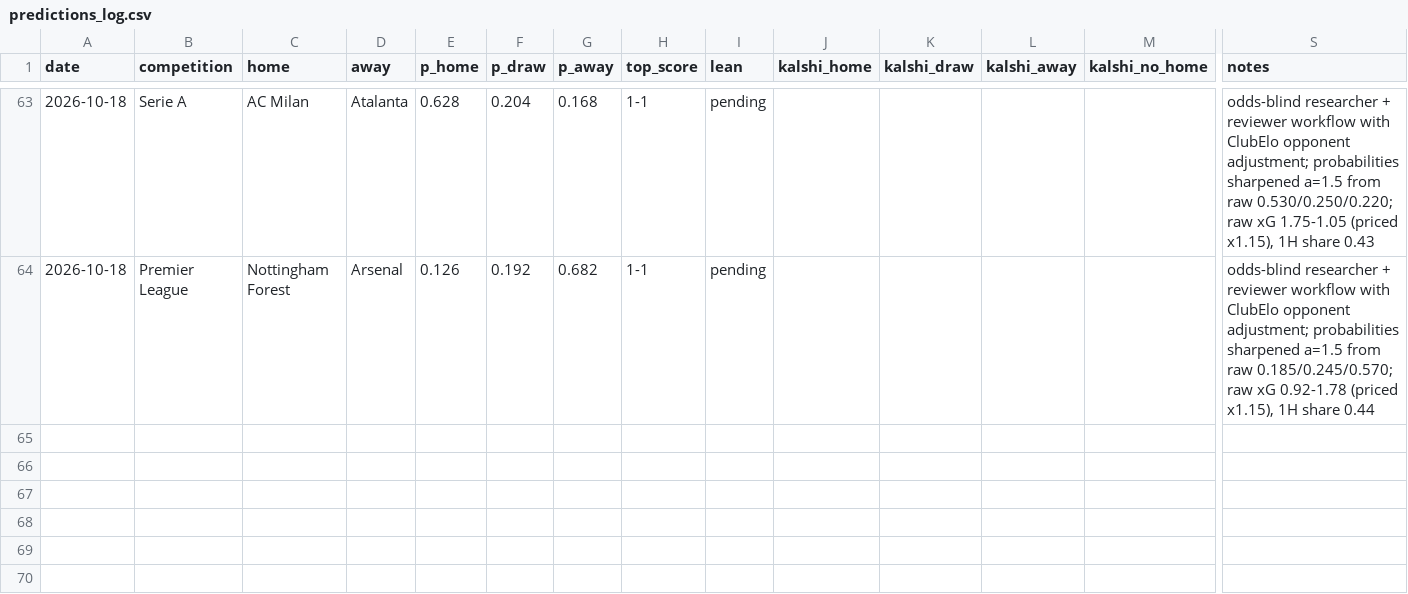
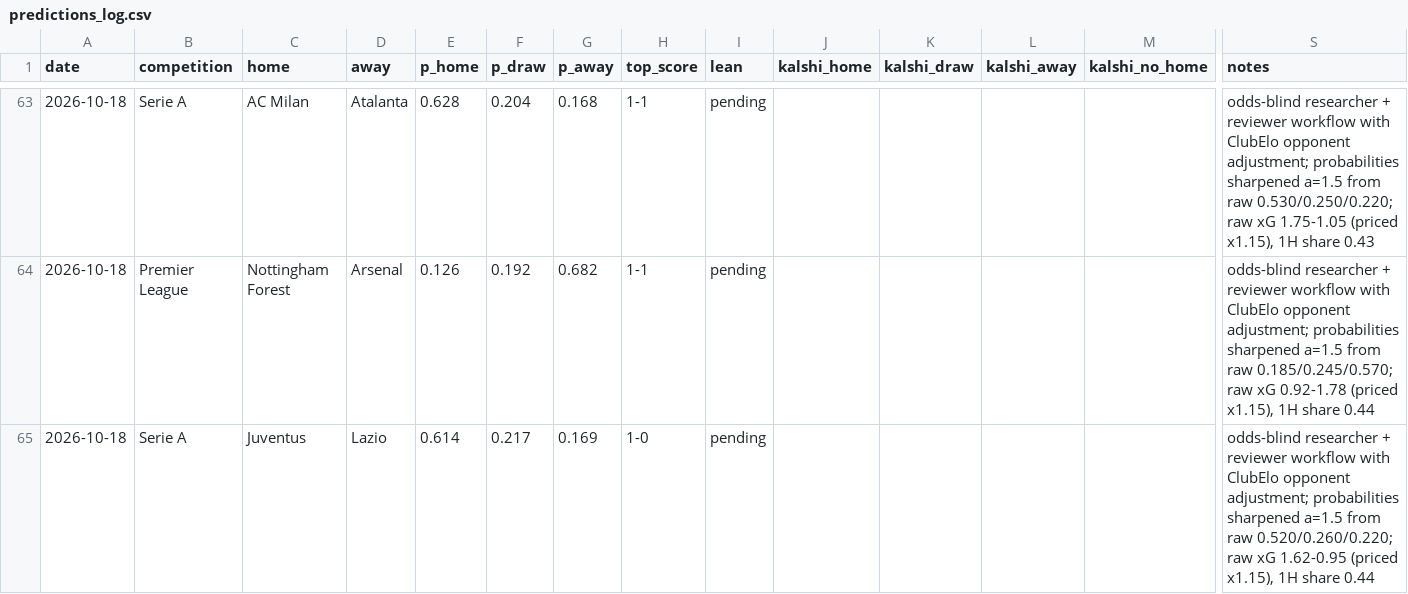
Before and after one commit to bobaoxu2001/Quantitative-Finance, a CSV file: football/predictions_log.csv, drawn as a sheet; only a part is shown, gaps mark what is left out; rows hold the shown columns only; the diff names each change by its address in the sheet, - before the commit and + after, or states it on an @@ line.

```diff
--- a/football/predictions_log.csv
+++ b/football/predictions_log.csv
+row 65: 2026-10-18 | Serie A | Juventus | Lazio | 0.614 | 0.217 | 0.169 | 1-0 | pending |  |  |  |  | odds-blind researcher + reviewer workflow with ClubElo opponent adjustment; probabilities sharpened a=1.5 from raw 0.520/0.260/0.220; raw xG 1.62-0.95 (priced x1.15), 1H share 0.44
```
